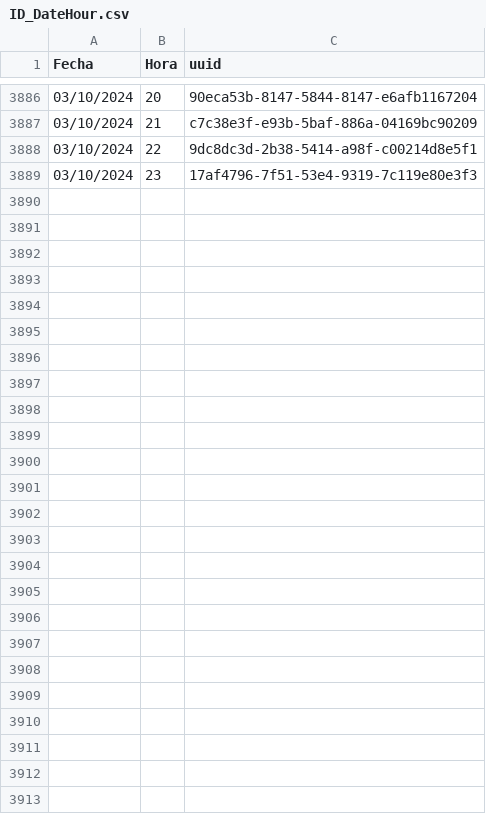
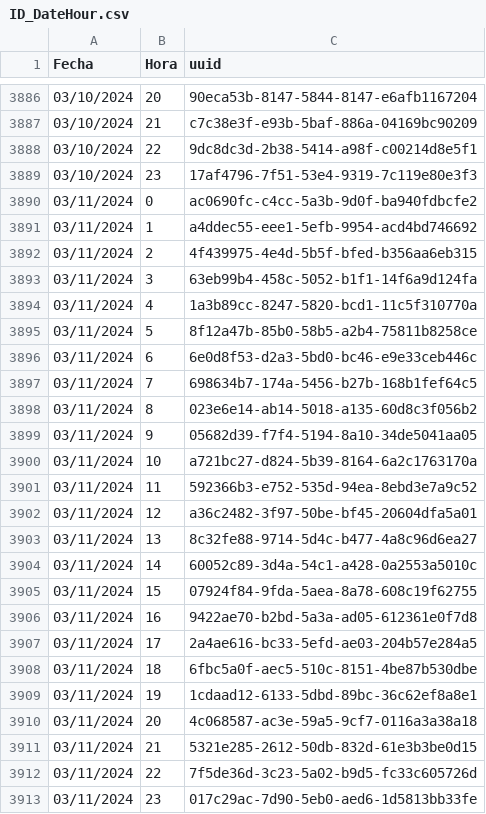
Before and after one commit to pedrosanhueza/geologer, a CSV file: data/ID_DateHour.csv, drawn as a sheet; only a part is shown, gaps mark what is left out; the diff names each change by its address in the sheet, - before the commit and + after, or states it on an @@ line.

Commit message:
Committing CSV file

```diff
--- a/data/ID_DateHour.csv
+++ b/data/ID_DateHour.csv
+row 3890: 03/11/2024 | 0 | ac0690fc-c4cc-5a3b-9d0f-ba940fdbcfe2
+row 3891: 03/11/2024 | 1 | a4ddec55-eee1-5efb-9954-acd4bd746692
+row 3892: 03/11/2024 | 2 | 4f439975-4e4d-5b5f-bfed-b356aa6eb315
+row 3893: 03/11/2024 | 3 | 63eb99b4-458c-5052-b1f1-14f6a9d124fa
+row 3894: 03/11/2024 | 4 | 1a3b89cc-8247-5820-bcd1-11c5f310770a
+row 3895: 03/11/2024 | 5 | 8f12a47b-85b0-58b5-a2b4-75811b8258ce
+row 3896: 03/11/2024 | 6 | 6e0d8f53-d2a3-5bd0-bc46-e9e33ceb446c
+row 3897: 03/11/2024 | 7 | 698634b7-174a-5456-b27b-168b1fef64c5
+row 3898: 03/11/2024 | 8 | 023e6e14-ab14-5018-a135-60d8c3f056b2
+row 3899: 03/11/2024 | 9 | 05682d39-f7f4-5194-8a10-34de5041aa05
+row 3900: 03/11/2024 | 10 | a721bc27-d824-5b39-8164-6a2c1763170a
+row 3901: 03/11/2024 | 11 | 592366b3-e752-535d-94ea-8ebd3e7a9c52
+row 3902: 03/11/2024 | 12 | a36c2482-3f97-50be-bf45-20604dfa5a01
+row 3903: 03/11/2024 | 13 | 8c32fe88-9714-5d4c-b477-4a8c96d6ea27
+row 3904: 03/11/2024 | 14 | 60052c89-3d4a-54c1-a428-0a2553a5010c
+row 3905: 03/11/2024 | 15 | 07924f84-9fda-5aea-8a78-608c19f62755
+row 3906: 03/11/2024 | 16 | 9422ae70-b2bd-5a3a-ad05-612361e0f7d8
+row 3907: 03/11/2024 | 17 | 2a4ae616-bc33-5efd-ae03-204b57e284a5
+row 3908: 03/11/2024 | 18 | 6fbc5a0f-aec5-510c-8151-4be87b530dbe
+row 3909: 03/11/2024 | 19 | 1cdaad12-6133-5dbd-89bc-36c62ef8a8e1
+row 3910: 03/11/2024 | 20 | 4c068587-ac3e-59a5-9cf7-0116a3a38a18
+row 3911: 03/11/2024 | 21 | 5321e285-2612-50db-832d-61e3b3be0d15
+row 3912: 03/11/2024 | 22 | 7f5de36d-3c23-5a02-b9d5-fc33c605726d
+row 3913: 03/11/2024 | 23 | 017c29ac-7d90-5eb0-aed6-1d5813bb33fe
```
